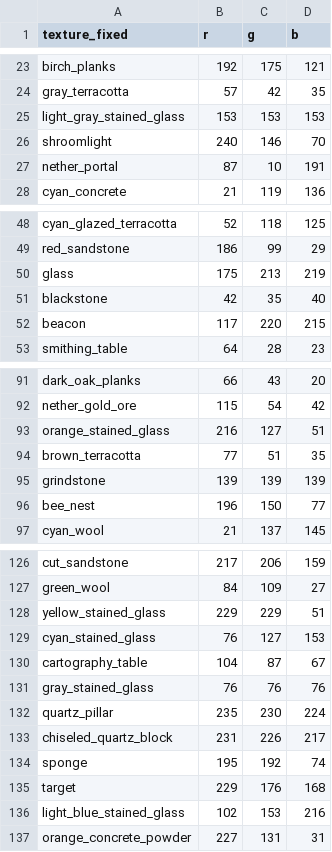
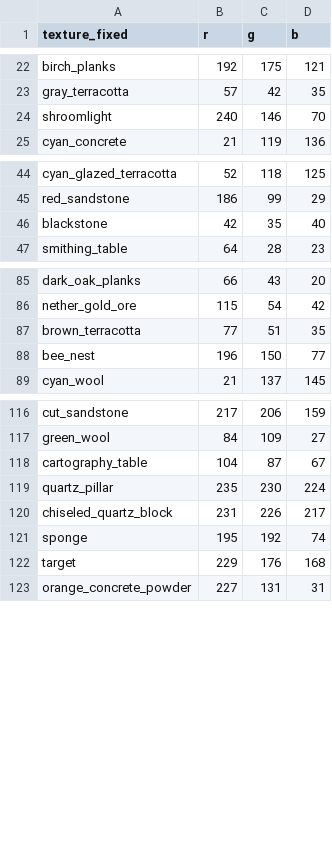
Before and after one commit to asvinod/ImageToMC, a CSV file: csv/filtered_blocks_cleaned.csv, drawn as a sheet; only a part is shown, gaps mark what is left out; the diff covers the shown part only.

```diff
--- a/csv/filtered_blocks_cleaned.csv
+++ b/csv/filtered_blocks_cleaned.csv
@@ -24,5 +23,3 @@ birch_planks,192,175,121
 gray_terracotta,57,42,35
-light_gray_stained_glass,153,153,153
 shroomlight,240,146,70
-nether_portal,87,10,191
 cyan_concrete,21,119,136
@@ -49,5 +45,3 @@ cyan_glazed_terracotta,52,118,125
 red_sandstone,186,99,29
-glass,175,213,219
 blackstone,42,35,40
-beacon,117,220,215
 smithing_table,64,28,23
@@ -92,5 +86,3 @@ dark_oak_planks,66,43,20
 nether_gold_ore,115,54,42
-orange_stained_glass,216,127,51
 brown_terracotta,77,51,35
-grindstone,139,139,139
 bee_nest,196,150,77
@@ -127,6 +117,3 @@ cut_sandstone,217,206,159
 green_wool,84,109,27
-yellow_stained_glass,229,229,51
-cyan_stained_glass,76,127,153
 cartography_table,104,87,67
-gray_stained_glass,76,76,76
 quartz_pillar,235,230,224
@@ -135,3 +122,2 @@ sponge,195,192,74
 target,229,176,168
-light_blue_stained_glass,102,153,216
 orange_concrete_powder,227,131,31
```
Also changed, not shown: 14 removed rows elsewhere in this file.
